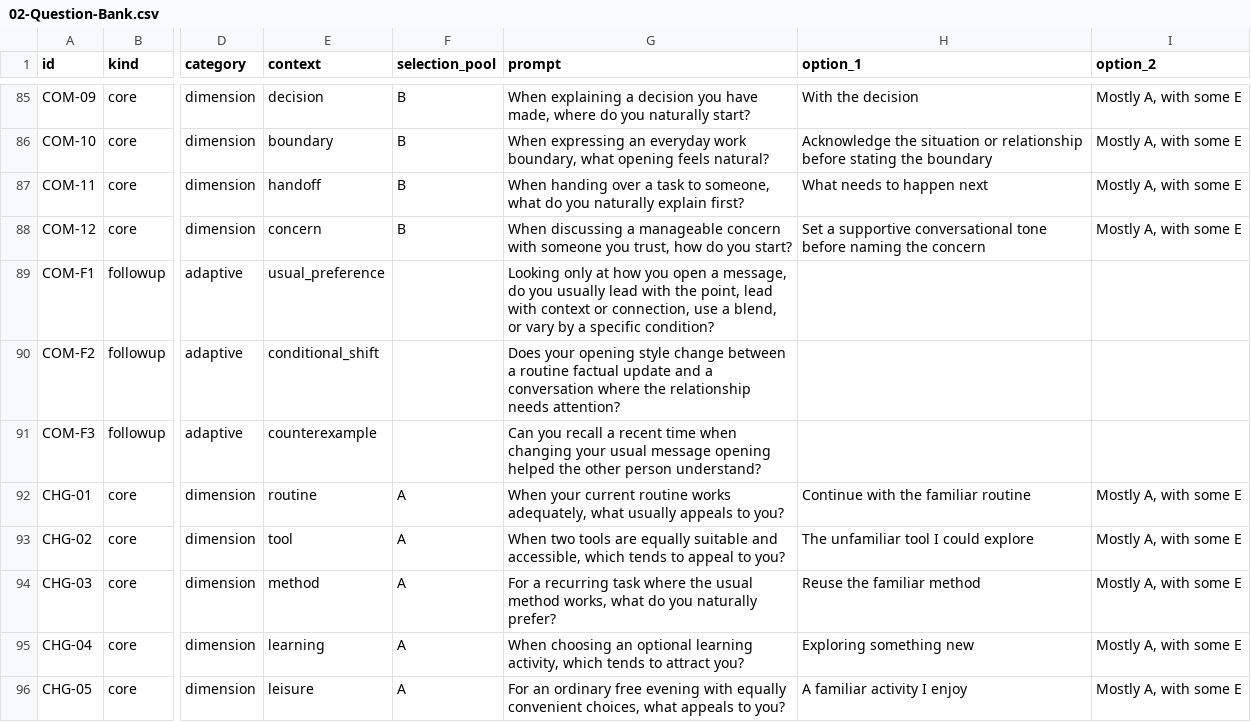
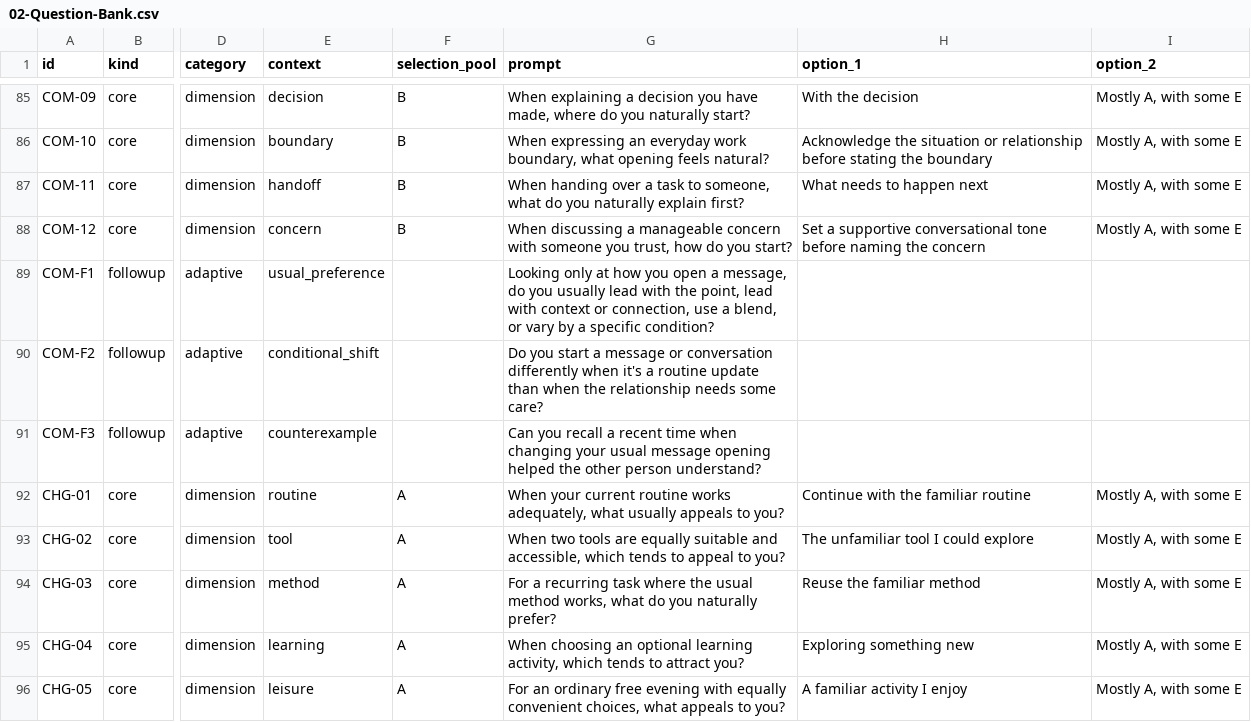
Before and after one commit to gambrill/attunio, a CSV file: package/02-Question-Bank.csv, drawn as a sheet; only a part is shown, gaps mark what is left out; the diff names each change by its address in the sheet, - before the commit and + after, or states it on an @@ line.

```diff
--- a/package/02-Question-Bank.csv
+++ b/package/02-Question-Bank.csv
-G90 (prompt): Does your opening style change between a routine factual update and a conversation where the relationship needs attention?
+G90 (prompt): Do you start a message or conversation differently when it's a routine update than when the relationship needs some care?
```
Also changed, not shown: 6 other files.
